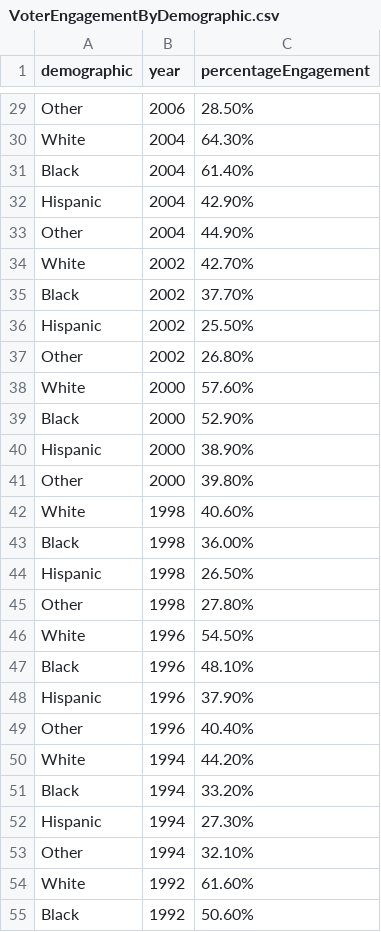
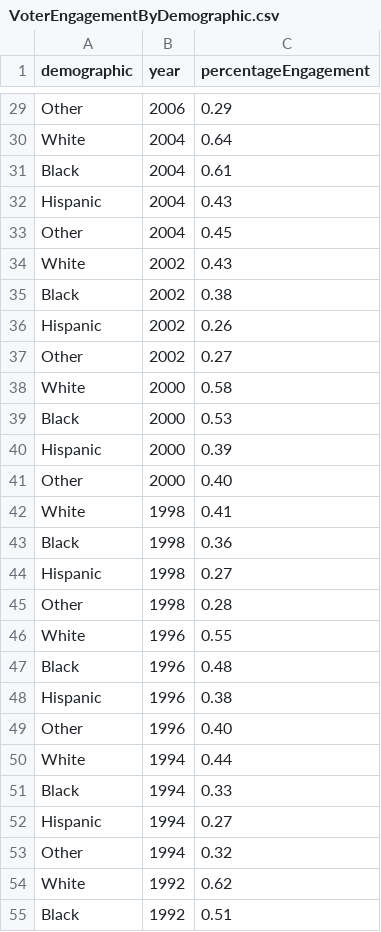
Before and after one commit to poluskg/FIT3179, a CSV file: Assignment_2/data/VoterEngagementByDemographic.csv, drawn as a sheet; only a part is shown, gaps mark what is left out; the diff covers the shown part only; the diff names each change by its address in the sheet, - before the commit and + after, or states it on an @@ line.

```diff
--- a/Assignment_2/data/VoterEngagementByDemographic.csv
+++ b/Assignment_2/data/VoterEngagementByDemographic.csv
-C29 (percentageEngagement): 28.50%
+C29 (percentageEngagement): 0.29
-C30 (percentageEngagement): 64.30%
+C30 (percentageEngagement): 0.64
-C31 (percentageEngagement): 61.40%
+C31 (percentageEngagement): 0.61
-C32 (percentageEngagement): 42.90%
+C32 (percentageEngagement): 0.43
-C33 (percentageEngagement): 44.90%
+C33 (percentageEngagement): 0.45
-C34 (percentageEngagement): 42.70%
+C34 (percentageEngagement): 0.43
-C35 (percentageEngagement): 37.70%
+C35 (percentageEngagement): 0.38
-C36 (percentageEngagement): 25.50%
+C36 (percentageEngagement): 0.26
-C37 (percentageEngagement): 26.80%
+C37 (percentageEngagement): 0.27
-C38 (percentageEngagement): 57.60%
+C38 (percentageEngagement): 0.58
-C39 (percentageEngagement): 52.90%
+C39 (percentageEngagement): 0.53
-C40 (percentageEngagement): 38.90%
+C40 (percentageEngagement): 0.39
-C41 (percentageEngagement): 39.80%
+C41 (percentageEngagement): 0.40
-C42 (percentageEngagement): 40.60%
+C42 (percentageEngagement): 0.41
-C43 (percentageEngagement): 36.00%
+C43 (percentageEngagement): 0.36
-C44 (percentageEngagement): 26.50%
+C44 (percentageEngagement): 0.27
-C45 (percentageEngagement): 27.80%
+C45 (percentageEngagement): 0.28
-C46 (percentageEngagement): 54.50%
+C46 (percentageEngagement): 0.55
-C47 (percentageEngagement): 48.10%
+C47 (percentageEngagement): 0.48
-C48 (percentageEngagement): 37.90%
+C48 (percentageEngagement): 0.38
-C49 (percentageEngagement): 40.40%
+C49 (percentageEngagement): 0.40
-C50 (percentageEngagement): 44.20%
+C50 (percentageEngagement): 0.44
-C51 (percentageEngagement): 33.20%
+C51 (percentageEngagement): 0.33
-C52 (percentageEngagement): 27.30%
+C52 (percentageEngagement): 0.27
-C53 (percentageEngagement): 32.10%
+C53 (percentageEngagement): 0.32
-C54 (percentageEngagement): 61.60%
+C54 (percentageEngagement): 0.62
-C55 (percentageEngagement): 50.60%
+C55 (percentageEngagement): 0.51
```
Also changed, not shown: 41 edited cells elsewhere in this file.
